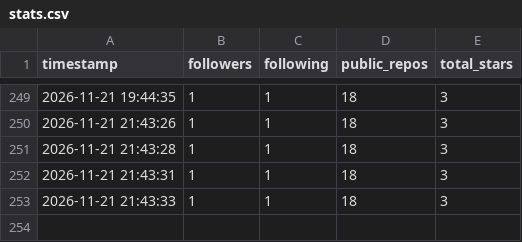
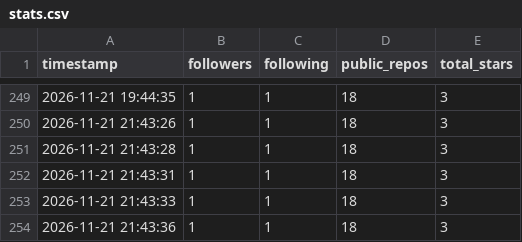
Before and after one commit to Ctrl-Joy/profile-stats-log, a CSV file: data/stats.csv, drawn as a sheet; only a part is shown, gaps mark what is left out; the diff names each change by its address in the sheet, - before the commit and + after, or states it on an @@ line.

```diff
--- a/data/stats.csv
+++ b/data/stats.csv
+row 254: 2026-11-21 21:43:36 | 1 | 1 | 18 | 3
```
Also changed, not shown: 1 other file.
